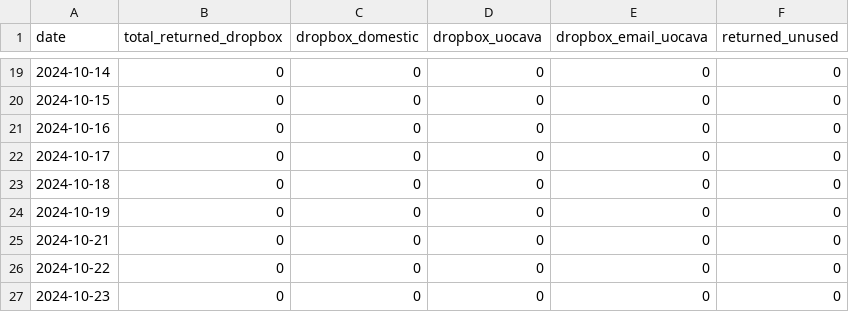
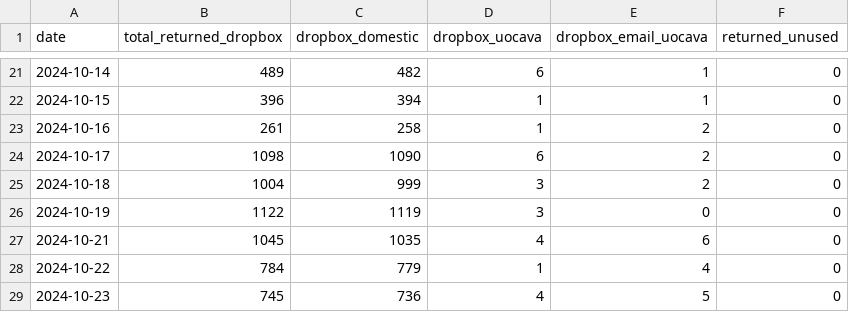
Before and after one commit to rkudeshi/novavote, a CSV file: data/parsed/fairfax-2024-general_returned_by_dropbox.csv, drawn as a sheet; only a part is shown, gaps mark what is left out; the diff covers the shown part only.

```diff
--- a/data/parsed/fairfax-2024-general_returned_by_dropbox.csv
+++ b/data/parsed/fairfax-2024-general_returned_by_dropbox.csv
@@ -19,9 +21,9 @@ date,total_returned_dropbox,dropbox_domestic,dropbox_uocava,dropbox_email_uocava
-2024-10-14,0,0,0,0,0
-2024-10-15,0,0,0,0,0
-2024-10-16,0,0,0,0,0
-2024-10-17,0,0,0,0,0
-2024-10-18,0,0,0,0,0
-2024-10-19,0,0,0,0,0
-2024-10-21,0,0,0,0,0
-2024-10-22,0,0,0,0,0
-2024-10-23,0,0,0,0,0
+2024-10-14,489,482,6,1,0
+2024-10-15,396,394,1,1,0
+2024-10-16,261,258,1,2,0
+2024-10-17,1098,1090,6,2,0
+2024-10-18,1004,999,3,2,0
+2024-10-19,1122,1119,3,0,0
+2024-10-21,1045,1035,4,6,0
+2024-10-22,784,779,1,4,0
+2024-10-23,745,736,4,5,0
```
Also changed, not shown: 3 added rows and 77 edited cells elsewhere in this file, data/parsed/fairfax-2024-general_ab_applicants_voted_early_in_person.csv, data/parsed/fairfax-2024-general_early_in_person_by_site.csv, 5 other files.
